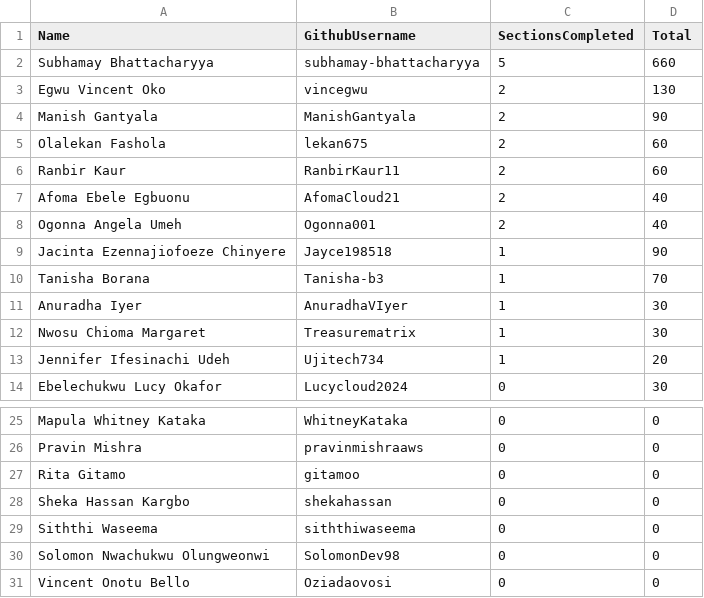
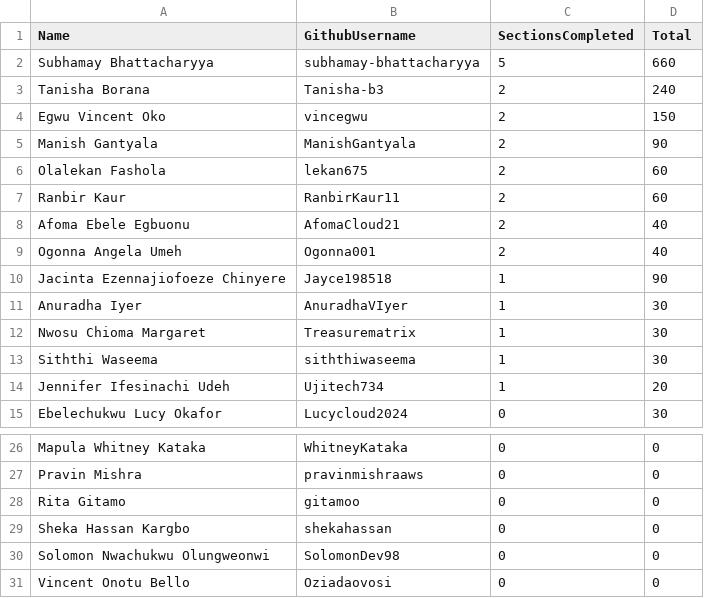
Before and after one commit to pravinmishraaws/dmi.pravinmishra.com, a CSV file: data/self-paced-leaderboard.csv, drawn as a sheet; only a part is shown, gaps mark what is left out.

Commit message:
Update leaderboard + badge pages — automated review run 2026-08-26T13:23:11+00:00

```diff
--- a/data/self-paced-leaderboard.csv
+++ b/data/self-paced-leaderboard.csv
@@ -2,3 +2,4 @@ Name,GithubUsername,SectionsCompleted,Total
 Subhamay Bhattacharyya,subhamay-bhattacharyya,5,660
-Egwu Vincent Oko,vincegwu,2,130
+Tanisha Borana,Tanisha-b3,2,240
+Egwu Vincent Oko,vincegwu,2,150
 Manish Gantyala,ManishGantyala,2,90
@@ -9,5 +10,5 @@ Ogonna Angela Umeh,Ogonna001,2,40
 Jacinta Ezennajiofoeze Chinyere,Jayce198518,1,90
-Tanisha Borana,Tanisha-b3,1,70
 Anuradha Iyer,AnuradhaVIyer,1,30
 Nwosu Chioma Margaret,Treasurematrix,1,30
+Siththi Waseema,siththiwaseema,1,30
 Jennifer Ifesinachi Udeh,Ujitech734,1,20
@@ -28,3 +29,2 @@ Rita Gitamo,gitamoo,0,0
 Sheka Hassan Kargbo,shekahassan,0,0
-Siththi Waseema,siththiwaseema,0,0
 Solomon Nwachukwu Olungweonwi,SolomonDev98,0,0
```
Also changed, not shown: 30 other files.
